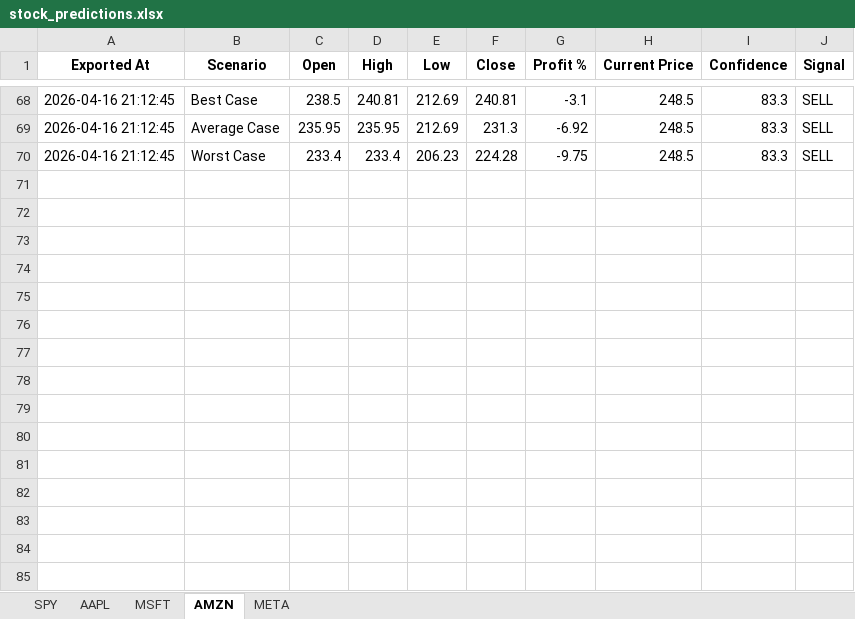
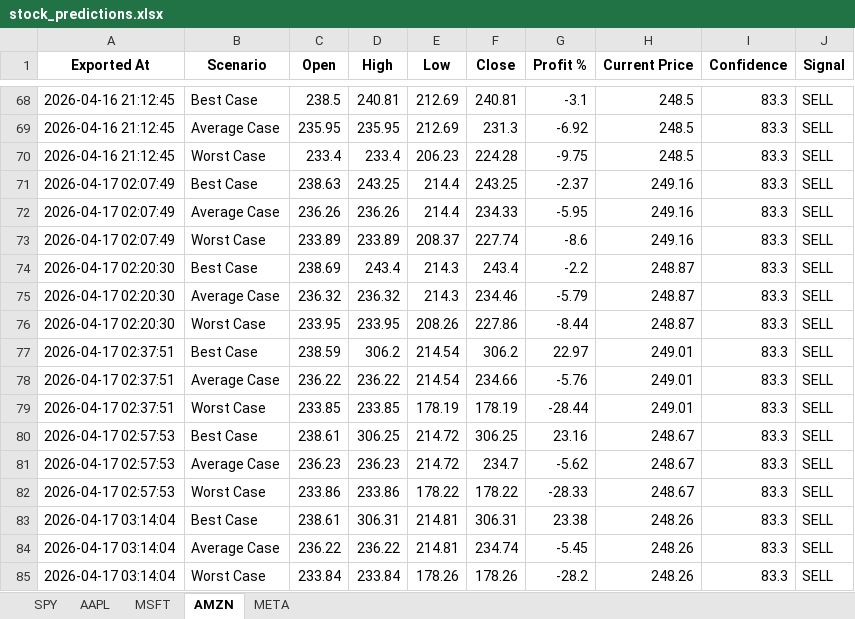
Before and after one commit to LyCh1e/Stock-Prediction-Neural-Network, an Excel workbook: stock_predictions.xlsx, sheet AMZN, drawn as a sheet; only a part is shown, gaps mark what is left out; values as stored, in another font and other column widths than the file's, no borders; the diff names each change by its address in the sheet, - before the commit and + after, or states it on an @@ line.

```diff
--- a/stock_predictions.xlsx (sheet AMZN)
+++ b/stock_predictions.xlsx (sheet AMZN)
+row 71: 2026-04-17 02:07:49 | Best Case | 238.63 | 243.25 | 214.4 | 243.25 | -2.37 | 249.16 | 83.3 | SELL
+row 72: 2026-04-17 02:07:49 | Average Case | 236.26 | 236.26 | 214.4 | 234.33 | -5.95 | 249.16 | 83.3 | SELL
+row 73: 2026-04-17 02:07:49 | Worst Case | 233.89 | 233.89 | 208.37 | 227.74 | -8.6 | 249.16 | 83.3 | SELL
+row 74: 2026-04-17 02:20:30 | Best Case | 238.69 | 243.4 | 214.3 | 243.4 | -2.2 | 248.87 | 83.3 | SELL
+row 75: 2026-04-17 02:20:30 | Average Case | 236.32 | 236.32 | 214.3 | 234.46 | -5.79 | 248.87 | 83.3 | SELL
+row 76: 2026-04-17 02:20:30 | Worst Case | 233.95 | 233.95 | 208.26 | 227.86 | -8.44 | 248.87 | 83.3 | SELL
+row 77: 2026-04-17 02:37:51 | Best Case | 238.59 | 306.2 | 214.54 | 306.2 | 22.97 | 249.01 | 83.3 | SELL
+row 78: 2026-04-17 02:37:51 | Average Case | 236.22 | 236.22 | 214.54 | 234.66 | -5.76 | 249.01 | 83.3 | SELL
+row 79: 2026-04-17 02:37:51 | Worst Case | 233.85 | 233.85 | 178.19 | 178.19 | -28.44 | 249.01 | 83.3 | SELL
+row 80: 2026-04-17 02:57:53 | Best Case | 238.61 | 306.25 | 214.72 | 306.25 | 23.16 | 248.67 | 83.3 | SELL
+row 81: 2026-04-17 02:57:53 | Average Case | 236.23 | 236.23 | 214.72 | 234.7 | -5.62 | 248.67 | 83.3 | SELL
+row 82: 2026-04-17 02:57:53 | Worst Case | 233.86 | 233.86 | 178.22 | 178.22 | -28.33 | 248.67 | 83.3 | SELL
+row 83: 2026-04-17 03:14:04 | Best Case | 238.61 | 306.31 | 214.81 | 306.31 | 23.38 | 248.26 | 83.3 | SELL
+row 84: 2026-04-17 03:14:04 | Average Case | 236.22 | 236.22 | 214.81 | 234.74 | -5.45 | 248.26 | 83.3 | SELL
+row 85: 2026-04-17 03:14:04 | Worst Case | 233.84 | 233.84 | 178.26 | 178.26 | -28.2 | 248.26 | 83.3 | SELL
```
Also changed, not shown: sheet META, sheet AAPL, sheet MSFT, sheet SPY, prediction_score.xlsx, stock_data.xlsx, 3 other files.
